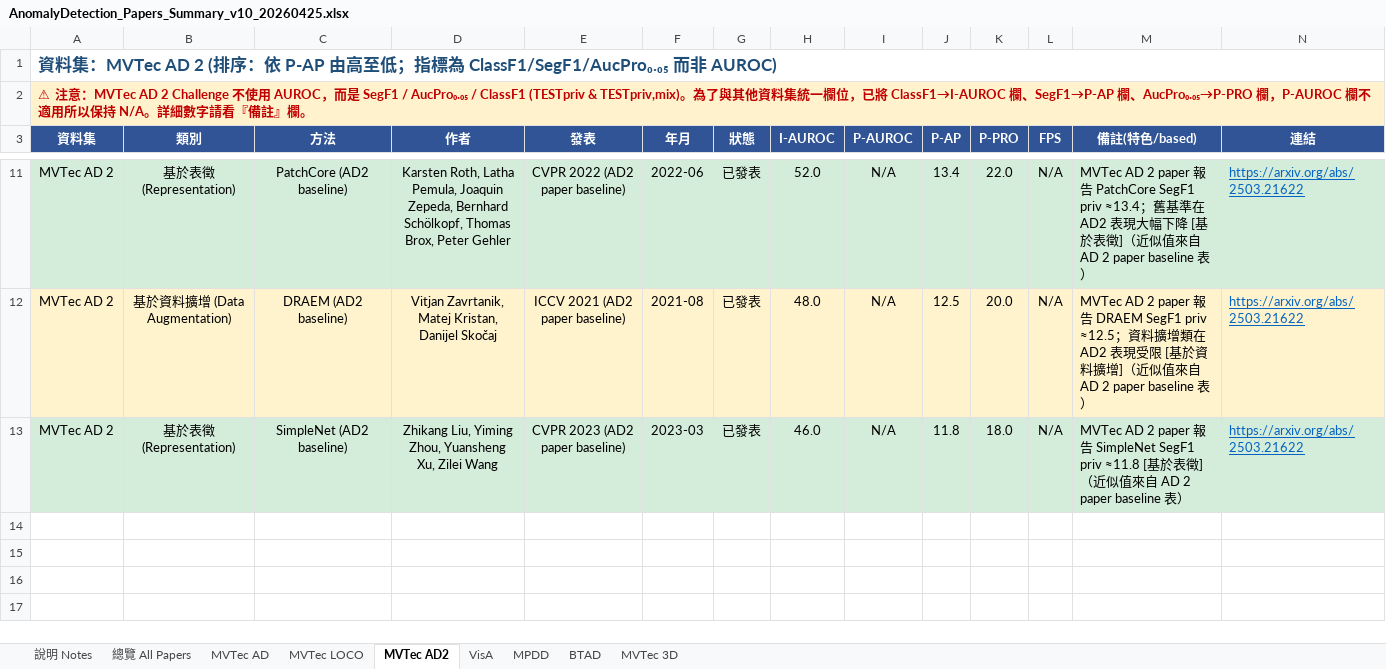
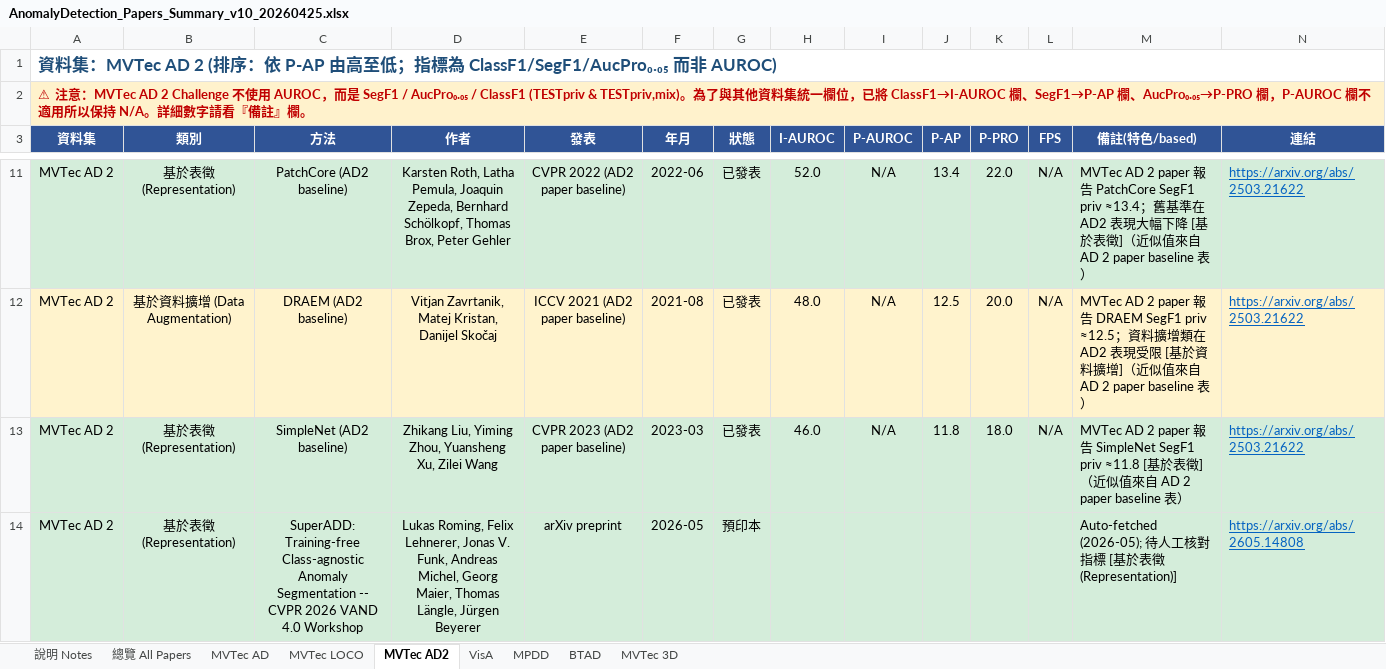
Before and after one commit to 112378074/NTUT-IVI-Lab--SOTA-Literature-Viewer, an Excel workbook: AnomalyDetection_Papers_Summary_v10_20260425.xlsx, sheet MVTec AD2, drawn as a sheet; only a part is shown, gaps mark what is left out; values as stored, in another font and other column widths than the file's, no borders; rows hold the shown columns only; the diff names each change by its address in the sheet, - before the commit and + after, or states it on an @@ line.

```diff
--- a/AnomalyDetection_Papers_Summary_v10_20260425.xlsx (sheet MVTec AD2)
+++ b/AnomalyDetection_Papers_Summary_v10_20260425.xlsx (sheet MVTec AD2)
+row 14: MVTec AD 2 | 基於表徵 (Representation) | SuperADD: Training-free Class-agnostic Anomaly Segmentation -- CVPR 2026 VAND 4.0 Workshop | Lukas Roming, Felix Lehnerer, Jonas V. Funk, Andreas Michel, Georg Maier, Thomas Längle, Jürgen Beyerer | arXiv preprint | 2026-05 | 預印本 |  |  |  |  |  | Auto-fetched (2026-05); 待人工核對指標 [基於表徵 (Representation)] | https://arxiv.org/abs/2605.14808
```
Also changed, not shown: Anomaly_Synthesis_Papers_Benchmark_2021_2026.xlsx, 3 other files.
